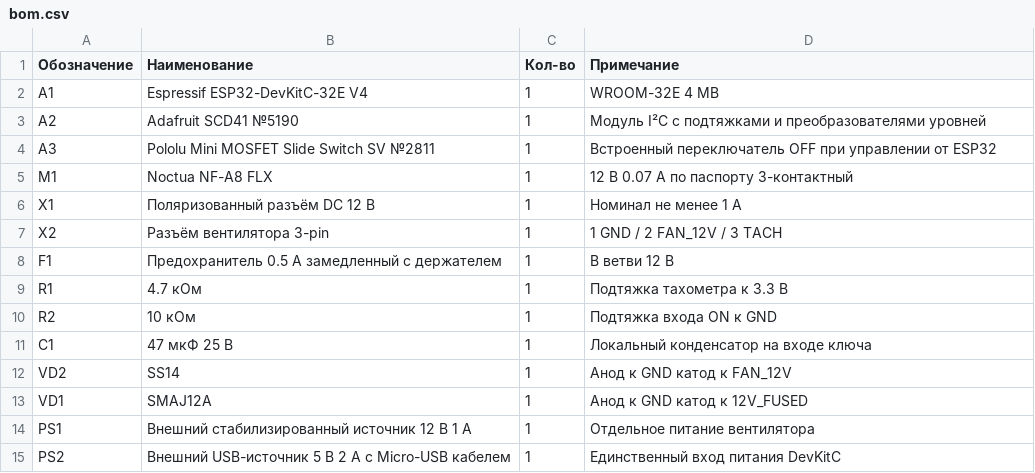
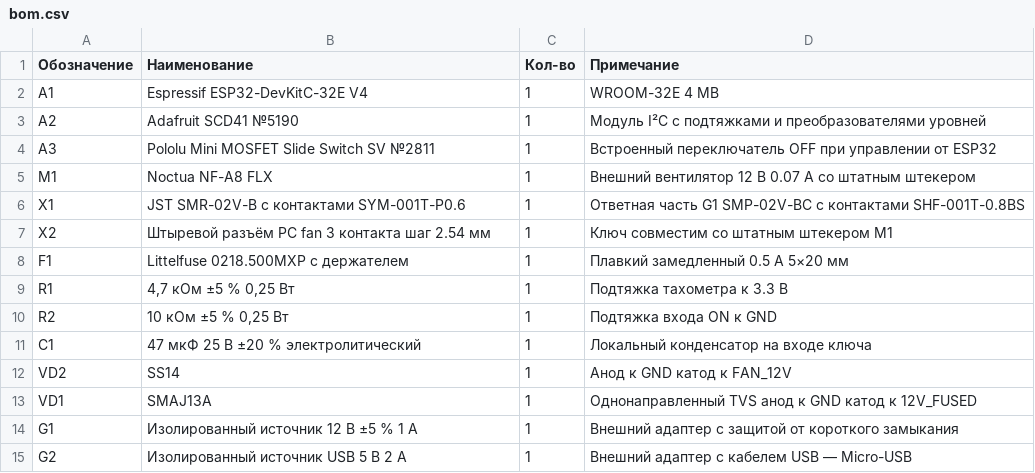
Before and after one commit to Garun-mp4/SAPR-Course-Project, a CSV file: hardware/bom.csv, drawn as a sheet.

```diff
--- a/hardware/bom.csv
+++ b/hardware/bom.csv
@@ -4,12 +4,12 @@ A2,Adafruit SCD41 №5190,1,Модуль I²C с подтяжками и пре
 A3,Pololu Mini MOSFET Slide Switch SV №2811,1,Встроенный переключатель OFF при управлении от ESP32
-M1,Noctua NF-A8 FLX,1,12 В 0.07 А по паспорту 3-контактный
-X1,Поляризованный разъём DC 12 В,1,Номинал не менее 1 А
-X2,Разъём вентилятора 3-pin,1,1 GND / 2 FAN_12V / 3 TACH
-F1,Предохранитель 0.5 А замедленный с держателем,1,В ветви 12 В
-R1,4.7 кОм,1,Подтяжка тахометра к 3.3 В
-R2,10 кОм,1,Подтяжка входа ON к GND
-C1,47 мкФ 25 В,1,Локальный конденсатор на входе ключа
+M1,Noctua NF-A8 FLX,1,Внешний вентилятор 12 В 0.07 А со штатным штекером
+X1,JST SMR-02V-B с контактами SYM-001T-P0.6,1,Ответная часть G1 SMP-02V-BC с контактами SHF-001T-0.8BS
+X2,Штыревой разъём PC fan 3 контакта шаг 2.54 мм,1,Ключ совместим со штатным штекером M1
+F1,Littelfuse 0218.500MXP с держателем,1,Плавкий замедленный 0.5 А 5×20 мм
+R1,"4,7 кОм ±5 % 0,25 Вт",1,Подтяжка тахометра к 3.3 В
+R2,"10 кОм ±5 % 0,25 Вт",1,Подтяжка входа ON к GND
+C1,47 мкФ 25 В ±20 % электролитический,1,Локальный конденсатор на входе ключа
 VD2,SS14,1,Анод к GND катод к FAN_12V
-VD1,SMAJ12A,1,Анод к GND катод к 12V_FUSED
-PS1,Внешний стабилизированный источник 12 В 1 А,1,Отдельное питание вентилятора
-PS2,Внешний USB-источник 5 В 2 А с Micro-USB кабелем,1,Единственный вход питания DevKitC
+VD1,SMAJ13A,1,Однонаправленный TVS анод к GND катод к 12V_FUSED
+G1,Изолированный источник 12 В ±5 % 1 А,1,Внешний адаптер с защитой от короткого замыкания
+G2,Изолированный источник USB 5 В 2 А,1,Внешний адаптер с кабелем USB — Micro-USB
```
Also changed, not shown: hardware/connections.csv, 14 other files.
